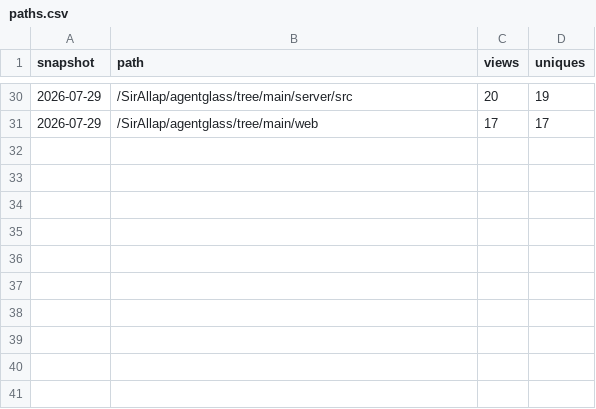
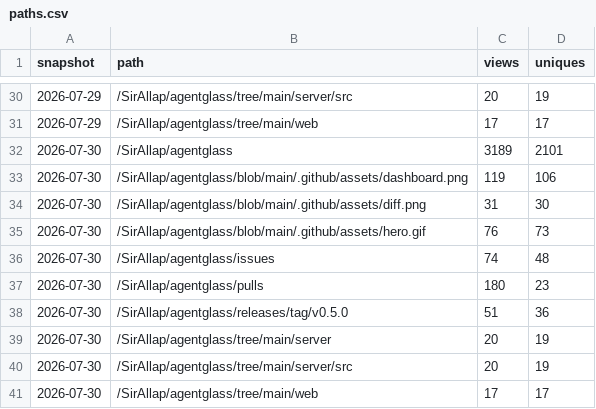
Before and after one commit to SirAllap/agentglass, a CSV file: paths.csv, drawn as a sheet; only a part is shown, gaps mark what is left out; the diff names each change by its address in the sheet, - before the commit and + after, or states it on an @@ line.

```diff
--- a/paths.csv
+++ b/paths.csv
+row 32: 2026-07-30 | /SirAllap/agentglass | 3189 | 2101
+row 33: 2026-07-30 | /SirAllap/agentglass/blob/main/.github/assets/dashboard.png | 119 | 106
+row 34: 2026-07-30 | /SirAllap/agentglass/blob/main/.github/assets/diff.png | 31 | 30
+row 35: 2026-07-30 | /SirAllap/agentglass/blob/main/.github/assets/hero.gif | 76 | 73
+row 36: 2026-07-30 | /SirAllap/agentglass/issues | 74 | 48
+row 37: 2026-07-30 | /SirAllap/agentglass/pulls | 180 | 23
+row 38: 2026-07-30 | /SirAllap/agentglass/releases/tag/v0.5.0 | 51 | 36
+row 39: 2026-07-30 | /SirAllap/agentglass/tree/main/server | 20 | 19
+row 40: 2026-07-30 | /SirAllap/agentglass/tree/main/server/src | 20 | 19
+row 41: 2026-07-30 | /SirAllap/agentglass/tree/main/web | 17 | 17
```
Also changed, not shown: clones.csv, referrers.csv, 1 other file.
